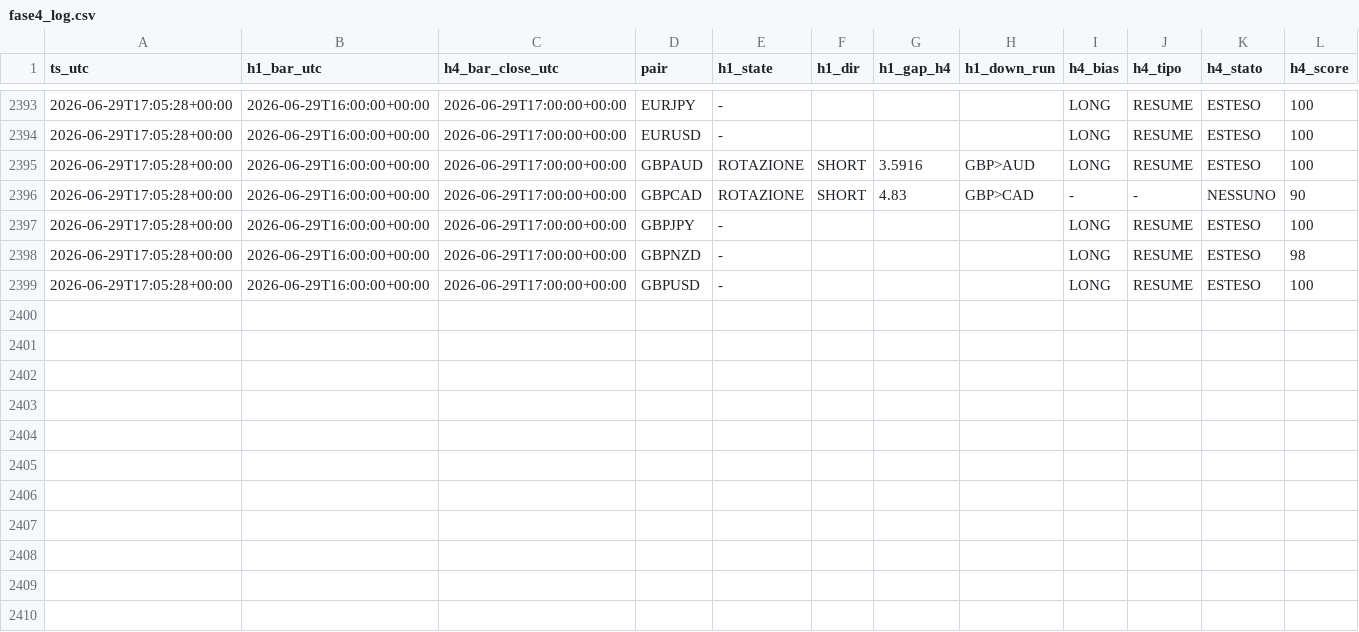
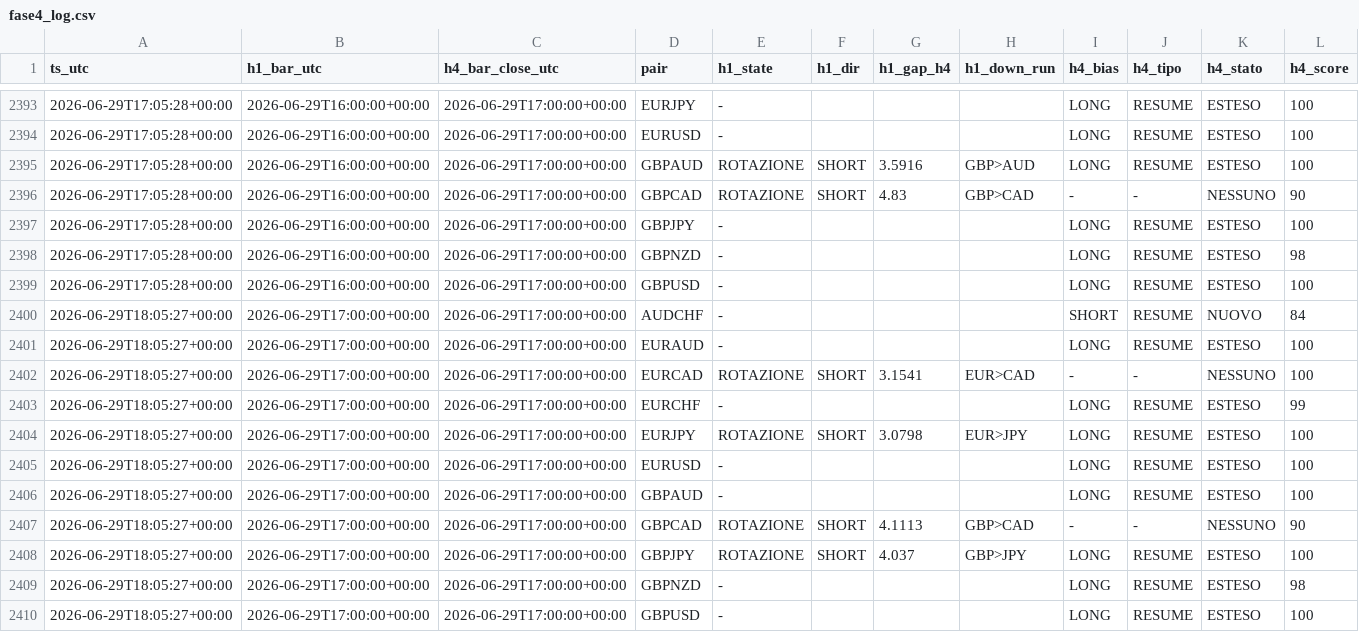
Before and after one commit to Philoleo2/fx-bias-radar-engine, a CSV file: reports/prerottura/fase4_log.csv, drawn as a sheet; only a part is shown, gaps mark what is left out; rows hold the shown columns only; the diff names each change by its address in the sheet, - before the commit and + after, or states it on an @@ line.

```diff
--- a/reports/prerottura/fase4_log.csv
+++ b/reports/prerottura/fase4_log.csv
+row 2400: 2026-06-29T18:05:27+00:00 | 2026-06-29T17:00:00+00:00 | 2026-06-29T17:00:00+00:00 | AUDCHF | - |  |  |  | SHORT | RESUME | NUOVO | 84
+row 2401: 2026-06-29T18:05:27+00:00 | 2026-06-29T17:00:00+00:00 | 2026-06-29T17:00:00+00:00 | EURAUD | - |  |  |  | LONG | RESUME | ESTESO | 100
+row 2402: 2026-06-29T18:05:27+00:00 | 2026-06-29T17:00:00+00:00 | 2026-06-29T17:00:00+00:00 | EURCAD | ROTAZIONE | SHORT | 3.1541 | EUR>CAD | - | - | NESSUNO | 100
+row 2403: 2026-06-29T18:05:27+00:00 | 2026-06-29T17:00:00+00:00 | 2026-06-29T17:00:00+00:00 | EURCHF | - |  |  |  | LONG | RESUME | ESTESO | 99
+row 2404: 2026-06-29T18:05:27+00:00 | 2026-06-29T17:00:00+00:00 | 2026-06-29T17:00:00+00:00 | EURJPY | ROTAZIONE | SHORT | 3.0798 | EUR>JPY | LONG | RESUME | ESTESO | 100
+row 2405: 2026-06-29T18:05:27+00:00 | 2026-06-29T17:00:00+00:00 | 2026-06-29T17:00:00+00:00 | EURUSD | - |  |  |  | LONG | RESUME | ESTESO | 100
+row 2406: 2026-06-29T18:05:27+00:00 | 2026-06-29T17:00:00+00:00 | 2026-06-29T17:00:00+00:00 | GBPAUD | - |  |  |  | LONG | RESUME | ESTESO | 100
+row 2407: 2026-06-29T18:05:27+00:00 | 2026-06-29T17:00:00+00:00 | 2026-06-29T17:00:00+00:00 | GBPCAD | ROTAZIONE | SHORT | 4.1113 | GBP>CAD | - | - | NESSUNO | 90
+row 2408: 2026-06-29T18:05:27+00:00 | 2026-06-29T17:00:00+00:00 | 2026-06-29T17:00:00+00:00 | GBPJPY | ROTAZIONE | SHORT | 4.037 | GBP>JPY | LONG | RESUME | ESTESO | 100
+row 2409: 2026-06-29T18:05:27+00:00 | 2026-06-29T17:00:00+00:00 | 2026-06-29T17:00:00+00:00 | GBPNZD | - |  |  |  | LONG | RESUME | ESTESO | 98
+row 2410: 2026-06-29T18:05:27+00:00 | 2026-06-29T17:00:00+00:00 | 2026-06-29T17:00:00+00:00 | GBPUSD | - |  |  |  | LONG | RESUME | ESTESO | 100
```
Also changed, not shown: 1 other file.
